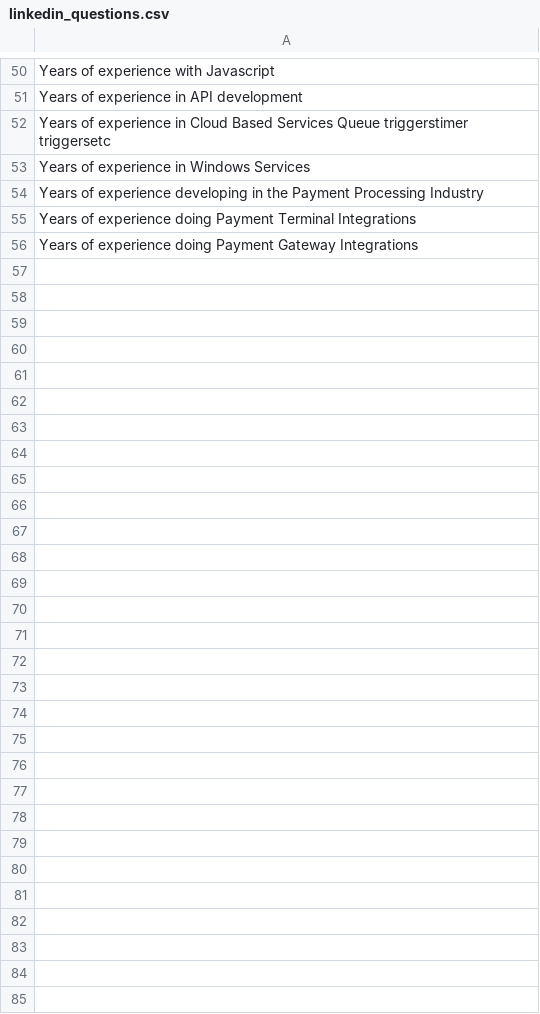
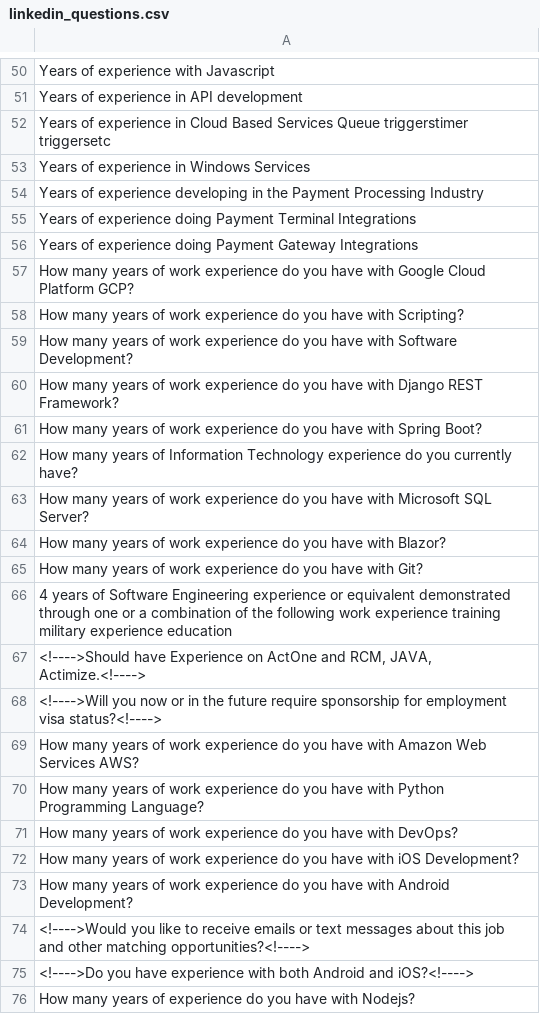
Before and after one commit to servanh/EasyApplyJobsBot, a CSV file: linkedin_questions.csv, drawn as a sheet; only a part is shown, gaps mark what is left out; the diff covers the shown part only.

```diff
--- a/linkedin_questions.csv
+++ b/linkedin_questions.csv
@@ -56 +56,21 @@ Years of experience doing Payment Terminal Integrations,
 Years of experience doing Payment Gateway Integrations,
+How many years of work experience do you have with Google Cloud Platform GCP?,
+How many years of work experience do you have with Scripting?,
+How many years of work experience do you have with Software Development?,
+How many years of work experience do you have with Django REST Framework?,
+How many years of work experience do you have with Spring Boot?,
+How many years of Information Technology experience do you currently have?,
+How many years of work experience do you have with Microsoft SQL Server?,
+How many years of work experience do you have with Blazor?,
+How many years of work experience do you have with Git?,
+4 years of Software Engineering experience or equivalent demonstrated through one or a combination of the following work experience training military experience education,
+"<!---->Should have Experience on ActOne and RCM, JAVA, Actimize.<!---->",
+<!---->Will you now or in the future require sponsorship for employment visa status?<!---->,
+How many years of work experience do you have with Amazon Web Services AWS?,
+How many years of work experience do you have with Python Programming Language?,
+How many years of work experience do you have with DevOps?,
+How many years of work experience do you have with iOS Development?,
+How many years of work experience do you have with Android Development?,
+<!---->Would you like to receive emails or text messages about this job and other matching opportunities?<!---->,
+<!---->Do you have experience with both Android and iOS?<!---->,
+How many years of experience do you have with Nodejs?,
```
Also changed, not shown: 10 added rows elsewhere in this file, 2 other files.
